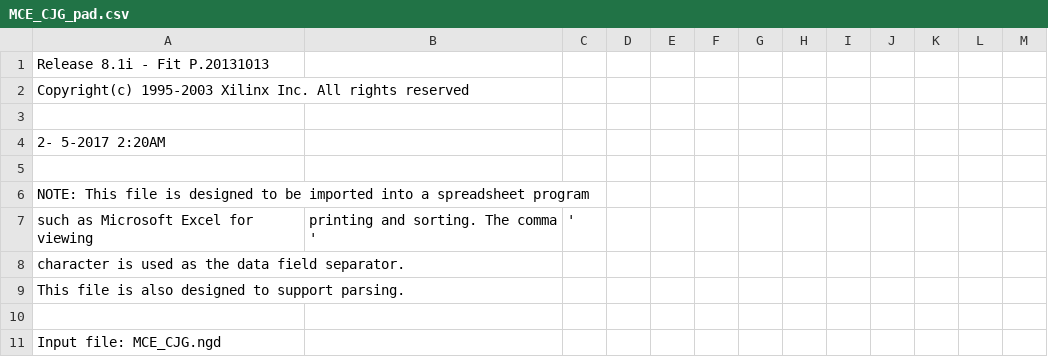
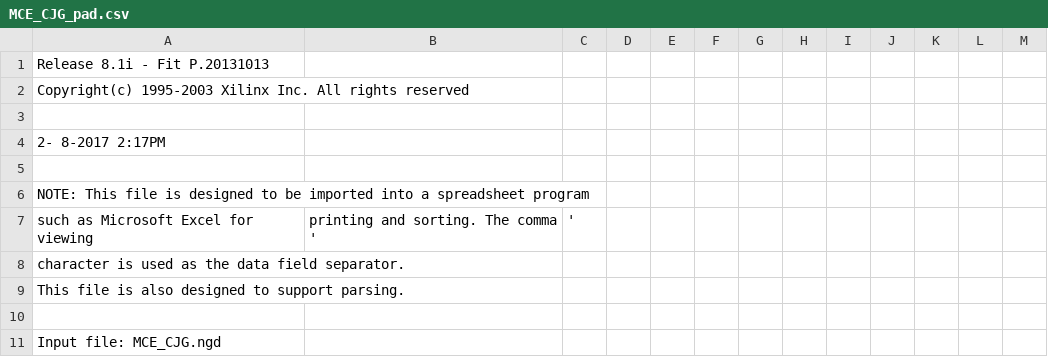
Before and after one commit to cjgriscom/EEGR4253, a CSV file: Xilinx/MCD_CJG/MCE_CJG_pad.csv, drawn as a sheet; only a part is shown.

```diff
--- a/Xilinx/MCD_CJG/MCE_CJG_pad.csv
+++ b/Xilinx/MCD_CJG/MCE_CJG_pad.csv
@@ -3,3 +3,3 @@ Copyright(c) 1995-2003 Xilinx Inc. All rights reserved
 
- 2- 5-2017  2:20AM
+ 2- 8-2017  2:17PM
 
```
Also changed, not shown: 28 other files.
